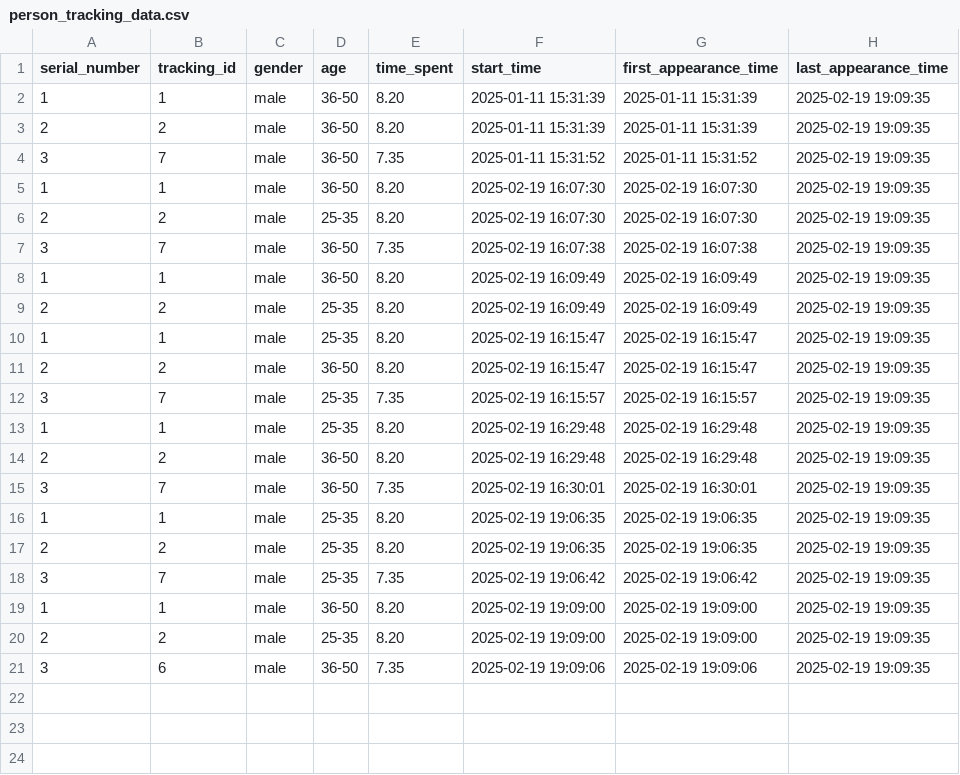
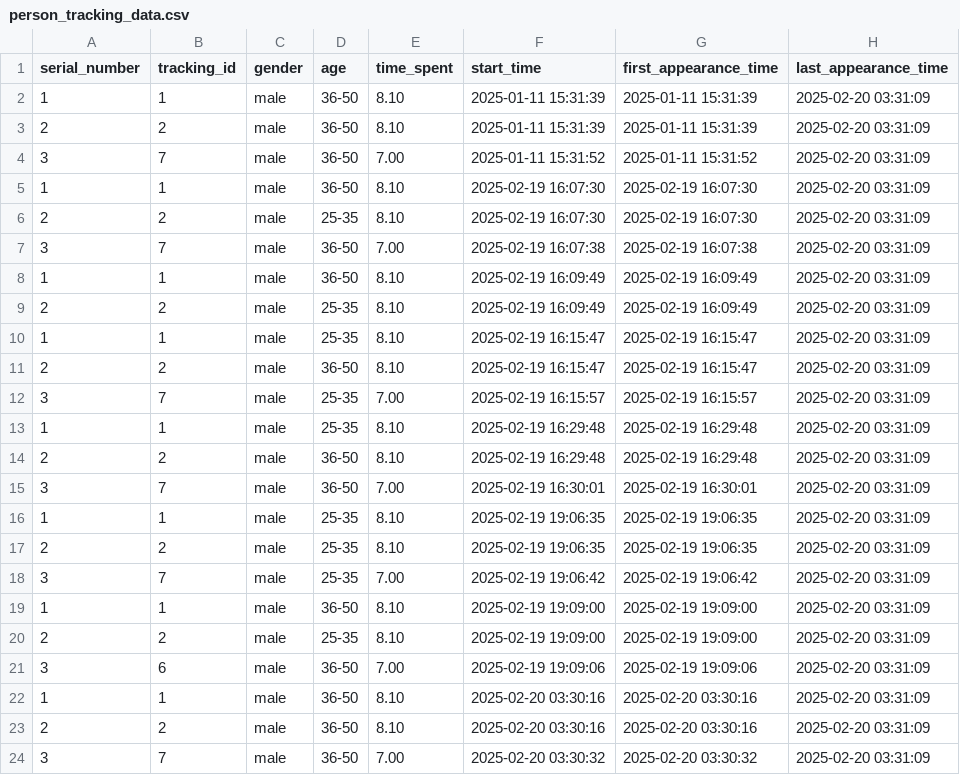
Before and after one commit to RameshNaik9/CrowdIQ, a CSV file: person_tracking_data.csv, drawn as a sheet.

```diff
--- a/person_tracking_data.csv
+++ b/person_tracking_data.csv
@@ -1,21 +1,24 @@
 serial_number,tracking_id,gender,age,time_spent,start_time,first_appearance_time,last_appearance_time
-1,1,male,36-50,8.20,2025-01-11 15:31:39,2025-01-11 15:31:39,2025-02-19 19:09:35
-2,2,male,36-50,8.20,2025-01-11 15:31:39,2025-01-11 15:31:39,2025-02-19 19:09:35
-3,7,male,36-50,7.35,2025-01-11 15:31:52,2025-01-11 15:31:52,2025-02-19 19:09:35
-1,1,male,36-50,8.20,2025-02-19 16:07:30,2025-02-19 16:07:30,2025-02-19 19:09:35
-2,2,male,25-35,8.20,2025-02-19 16:07:30,2025-02-19 16:07:30,2025-02-19 19:09:35
-3,7,male,36-50,7.35,2025-02-19 16:07:38,2025-02-19 16:07:38,2025-02-19 19:09:35
-1,1,male,36-50,8.20,2025-02-19 16:09:49,2025-02-19 16:09:49,2025-02-19 19:09:35
-2,2,male,25-35,8.20,2025-02-19 16:09:49,2025-02-19 16:09:49,2025-02-19 19:09:35
-1,1,male,25-35,8.20,2025-02-19 16:15:47,2025-02-19 16:15:47,2025-02-19 19:09:35
-2,2,male,36-50,8.20,2025-02-19 16:15:47,2025-02-19 16:15:47,2025-02-19 19:09:35
-3,7,male,25-35,7.35,2025-02-19 16:15:57,2025-02-19 16:15:57,2025-02-19 19:09:35
-1,1,male,25-35,8.20,2025-02-19 16:29:48,2025-02-19 16:29:48,2025-02-19 19:09:35
-2,2,male,36-50,8.20,2025-02-19 16:29:48,2025-02-19 16:29:48,2025-02-19 19:09:35
-3,7,male,36-50,7.35,2025-02-19 16:30:01,2025-02-19 16:30:01,2025-02-19 19:09:35
-1,1,male,25-35,8.20,2025-02-19 19:06:35,2025-02-19 19:06:35,2025-02-19 19:09:35
-2,2,male,25-35,8.20,2025-02-19 19:06:35,2025-02-19 19:06:35,2025-02-19 19:09:35
-3,7,male,25-35,7.35,2025-02-19 19:06:42,2025-02-19 19:06:42,2025-02-19 19:09:35
-1,1,male,36-50,8.20,2025-02-19 19:09:00,2025-02-19 19:09:00,2025-02-19 19:09:35
-2,2,male,25-35,8.20,2025-02-19 19:09:00,2025-02-19 19:09:00,2025-02-19 19:09:35
-3,6,male,36-50,7.35,2025-02-19 19:09:06,2025-02-19 19:09:06,2025-02-19 19:09:35
+1,1,male,36-50,8.10,2025-01-11 15:31:39,2025-01-11 15:31:39,2025-02-20 03:31:09
+2,2,male,36-50,8.10,2025-01-11 15:31:39,2025-01-11 15:31:39,2025-02-20 03:31:09
+3,7,male,36-50,7.00,2025-01-11 15:31:52,2025-01-11 15:31:52,2025-02-20 03:31:09
+1,1,male,36-50,8.10,2025-02-19 16:07:30,2025-02-19 16:07:30,2025-02-20 03:31:09
+2,2,male,25-35,8.10,2025-02-19 16:07:30,2025-02-19 16:07:30,2025-02-20 03:31:09
+3,7,male,36-50,7.00,2025-02-19 16:07:38,2025-02-19 16:07:38,2025-02-20 03:31:09
+1,1,male,36-50,8.10,2025-02-19 16:09:49,2025-02-19 16:09:49,2025-02-20 03:31:09
+2,2,male,25-35,8.10,2025-02-19 16:09:49,2025-02-19 16:09:49,2025-02-20 03:31:09
+1,1,male,25-35,8.10,2025-02-19 16:15:47,2025-02-19 16:15:47,2025-02-20 03:31:09
+2,2,male,36-50,8.10,2025-02-19 16:15:47,2025-02-19 16:15:47,2025-02-20 03:31:09
+3,7,male,25-35,7.00,2025-02-19 16:15:57,2025-02-19 16:15:57,2025-02-20 03:31:09
+1,1,male,25-35,8.10,2025-02-19 16:29:48,2025-02-19 16:29:48,2025-02-20 03:31:09
+2,2,male,36-50,8.10,2025-02-19 16:29:48,2025-02-19 16:29:48,2025-02-20 03:31:09
+3,7,male,36-50,7.00,2025-02-19 16:30:01,2025-02-19 16:30:01,2025-02-20 03:31:09
+1,1,male,25-35,8.10,2025-02-19 19:06:35,2025-02-19 19:06:35,2025-02-20 03:31:09
+2,2,male,25-35,8.10,2025-02-19 19:06:35,2025-02-19 19:06:35,2025-02-20 03:31:09
+3,7,male,25-35,7.00,2025-02-19 19:06:42,2025-02-19 19:06:42,2025-02-20 03:31:09
+1,1,male,36-50,8.10,2025-02-19 19:09:00,2025-02-19 19:09:00,2025-02-20 03:31:09
+2,2,male,25-35,8.10,2025-02-19 19:09:00,2025-02-19 19:09:00,2025-02-20 03:31:09
+3,6,male,36-50,7.00,2025-02-19 19:09:06,2025-02-19 19:09:06,2025-02-20 03:31:09
+1,1,male,36-50,8.10,2025-02-20 03:30:16,2025-02-20 03:30:16,2025-02-20 03:31:09
+2,2,male,36-50,8.10,2025-02-20 03:30:16,2025-02-20 03:30:16,2025-02-20 03:31:09
+3,7,male,36-50,7.00,2025-02-20 03:30:32,2025-02-20 03:30:32,2025-02-20 03:31:09
```
Also changed, not shown: 3 other files.
